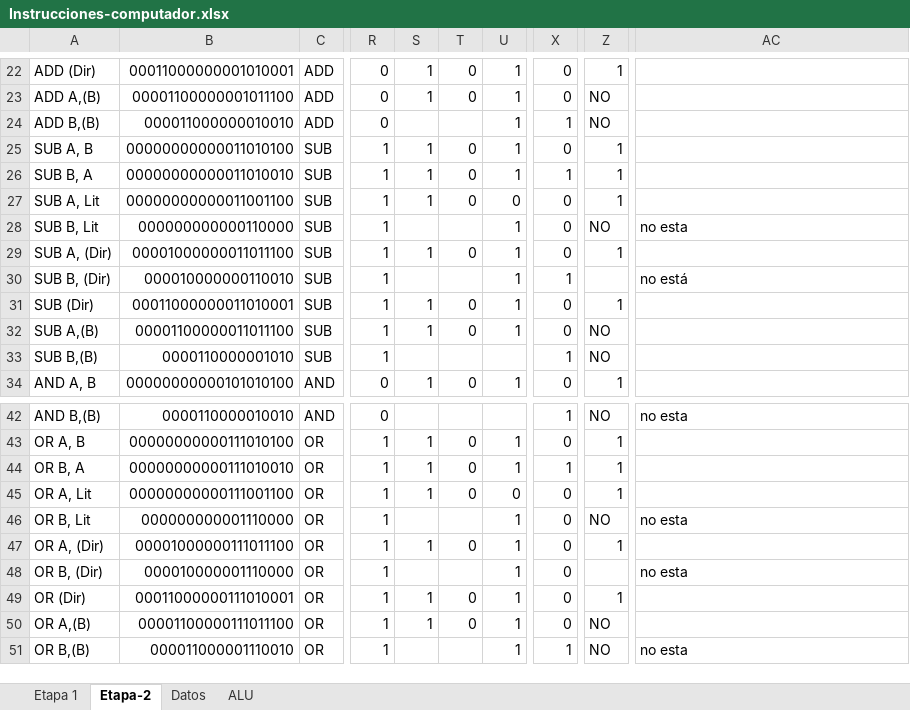
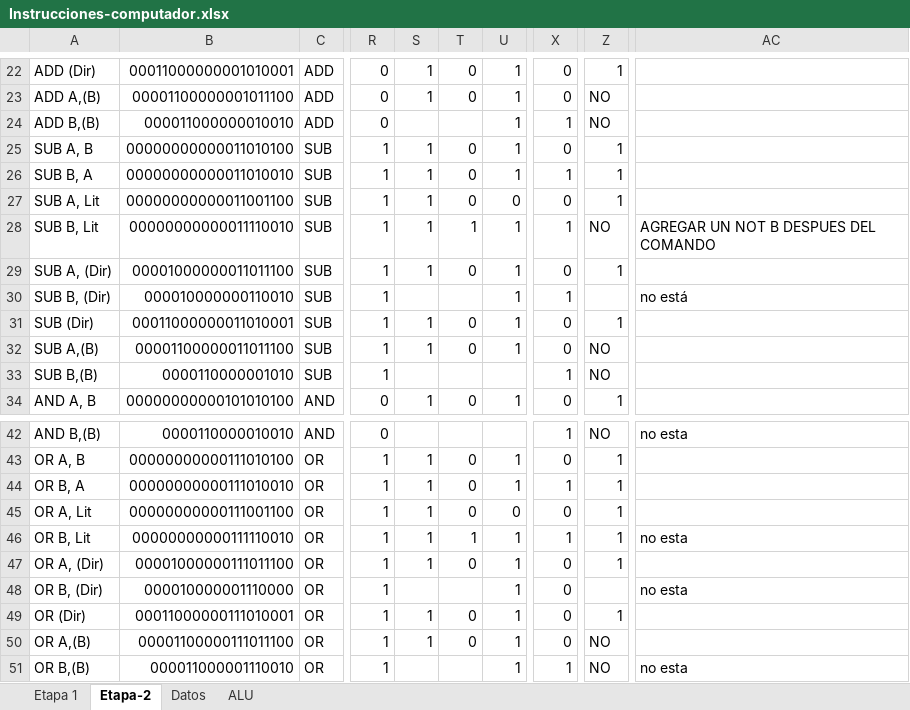
Before and after one commit to rmastudillo/assambler-arqui, an Excel workbook: Instrucciones-computador.xlsx, sheet Etapa-2, drawn as a sheet; only a part is shown, gaps mark what is left out; values as stored, in another font and other column widths than the file's, no cell formats; charts and pictures and conditional formats not drawn; the diff covers the shown part only; the diff names each change by its address in the sheet, - before the commit and + after, or states it on an @@ line.

```diff
--- a/Instrucciones-computador.xlsx (sheet Etapa-2)
+++ b/Instrucciones-computador.xlsx (sheet Etapa-2)
-B28: 000000000000110000
+B28: 00000000000011110010
-S28: (empty)
+S28: 1
-T28: (empty)
+T28: 1
-X28: 0
+X28: 1
-AC28: no esta
+AC28: AGREGAR UN NOT B DESPUES DEL COMANDO
-B46: 000000000001110000
+B46: 00000000000111110010
-S46: (empty)
+S46: 1
-T46: (empty)
+T46: 1
-X46: 0
+X46: 1
-Z46: NO
+Z46: 1
```
Also changed, not shown: 1 added row and 58 edited cells elsewhere in this sheet, cell formats, formulas that keep their value, 4 other files.
